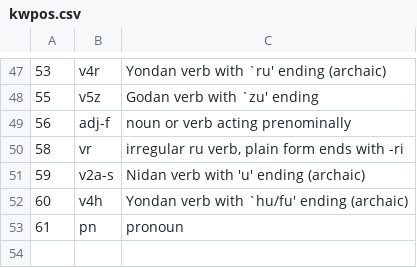
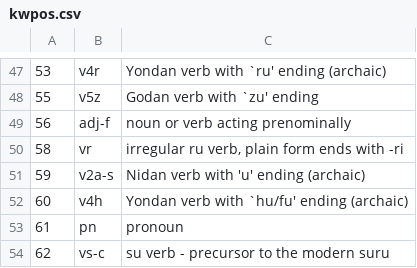
Before and after one commit to gabriel4649/JMdictDB, a CSV file: pg/data/kwpos.csv, drawn as a sheet; only a part is shown, gaps mark what is left out.

```diff
--- a/pg/data/kwpos.csv
+++ b/pg/data/kwpos.csv
@@ -53 +53,2 @@
 61	pn	pronoun
+62	vs-c	su verb - precursor to the modern suru
```
Also changed, not shown: pg/data/kwrinf.csv, 5 other files.
